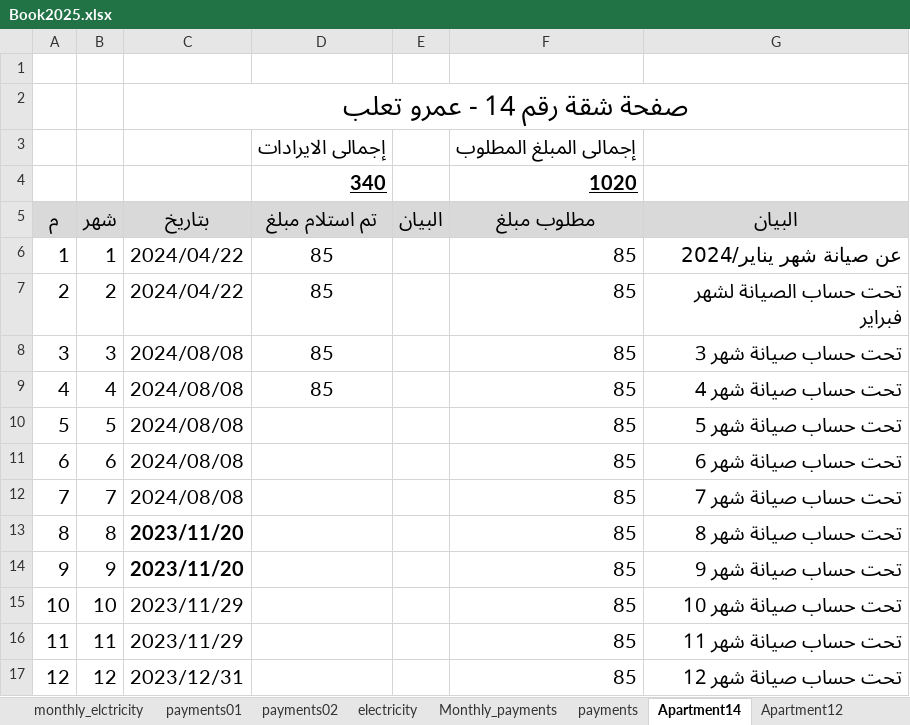
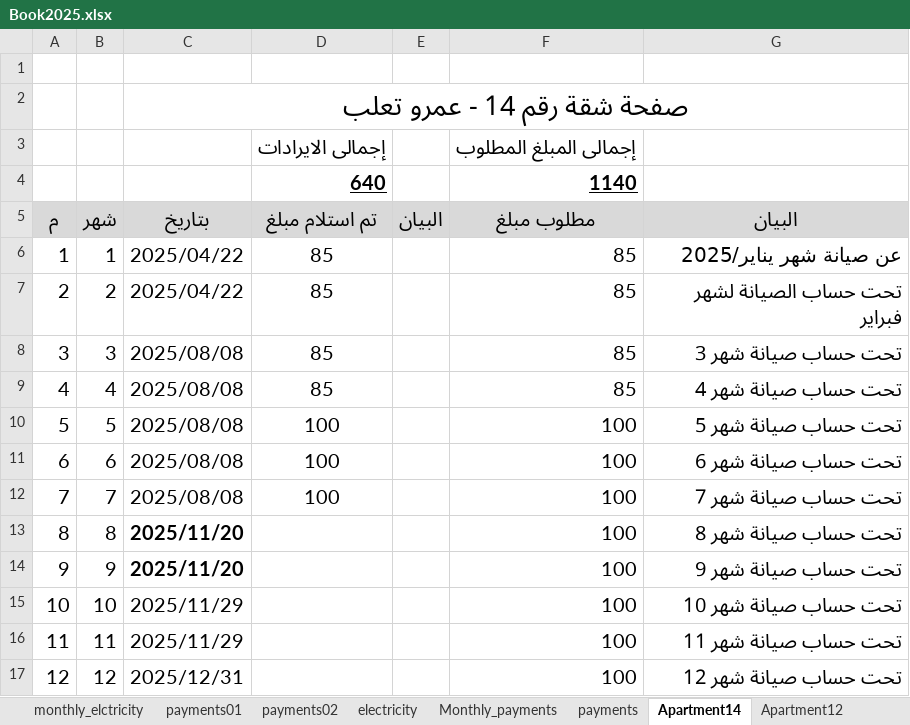
Before and after one commit to wmaa64/syana2024, an Excel workbook: Book2025.xlsx, sheet Apartment14, drawn as a sheet; values as stored, in another font and other column widths than the file's, no borders; removed rows and columns are numbered as before the commit, all else as after; the diff names each change by its address in the sheet, - before the commit and + after, or states it on an @@ line.

```diff
--- a/Book2025.xlsx (sheet Apartment14)
+++ b/Book2025.xlsx (sheet Apartment14)
-row 4:  |  |  | 340 |  | 1020
+row 4:  |  |  | 640 |  | 1140
-C6:C7 (بتاريخ): 2024/04/22
+C6:C7 (بتاريخ): 2025/04/22
-G6 (البيان): عن صيانة شهر يناير/2024
+G6 (البيان): عن صيانة شهر يناير/2025
-C8:C12 (بتاريخ): 2024/08/08
+C8:C12 (بتاريخ): 2025/08/08
-D10:D12 (تم استلام مبلغ): (empty)
+D10:D12 (تم استلام مبلغ): 100
-F10:F17 (مطلوب مبلغ): 85
+F10:F17 (مطلوب مبلغ): 100
-C13:C14 (بتاريخ): 2023/11/20
+C13:C14 (بتاريخ): 2025/11/20
-C15:C16 (بتاريخ): 2023/11/29
+C15:C16 (بتاريخ): 2025/11/29
-C17 (بتاريخ): 2023/12/31
+C17 (بتاريخ): 2025/12/31
```
Also changed, not shown: sheet Apartment13, sheet Monthly_payments, sheet incomes, sheet payments, sheet balance, charts or pictures.
